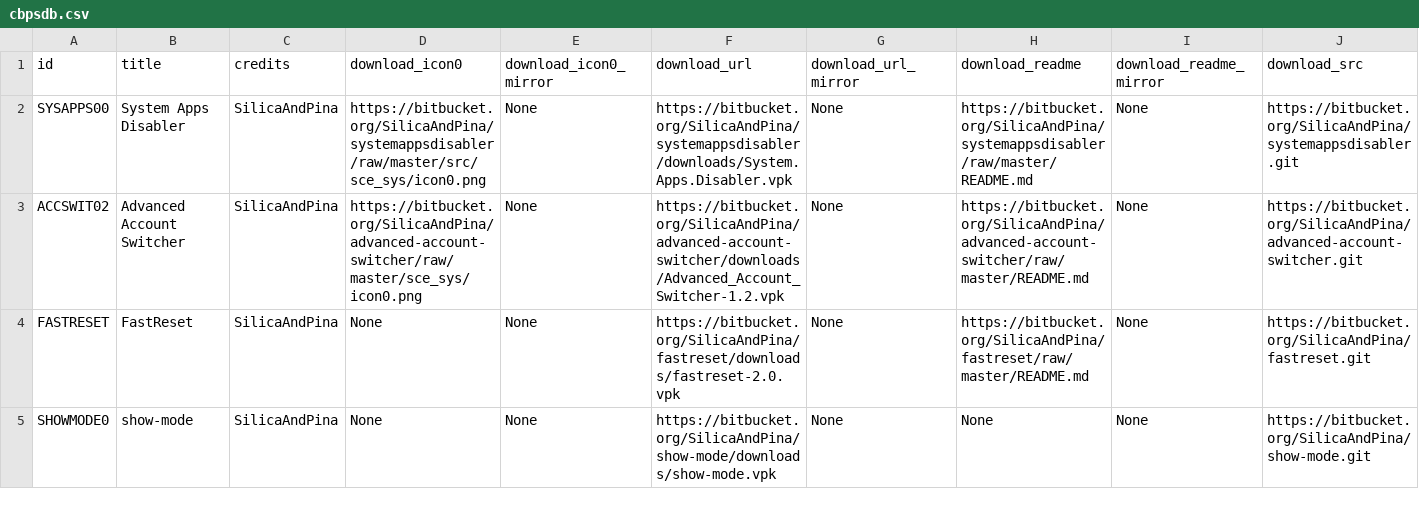
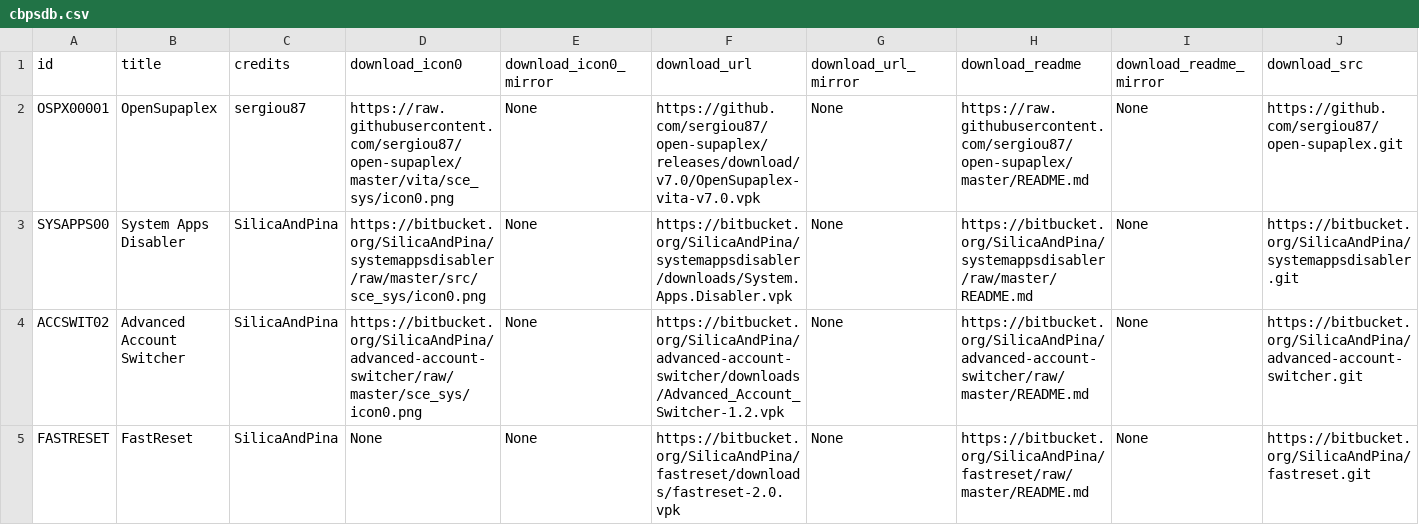
Before and after one commit to LiEnby/cbps-db, a CSV file: cbpsdb.csv, drawn as a sheet; only a part is shown; the shorter side is filled out with more unchanged rows; rows hold the shown columns only; the diff names each change by its address in the sheet, - before the commit and + after, or states it on an @@ line.

Commit message:
add-entry-59425176

```diff
--- a/cbpsdb.csv
+++ b/cbpsdb.csv
+row 2: OSPX00001 | OpenSupaplex | sergiou87 | https://raw.githubusercontent.com/sergiou87/open-supaplex/master/vita/sce_sys/icon0.png | None | https://github.com/sergiou87/open-supaplex/releases/download/v7.0/OpenSupaplex-vita-v7.0.vpk | None | https://raw.githubusercontent.com/sergiou87/open-supaplex/master/README.md | None | https://github.com/sergiou87/open-supaplex.git
```
